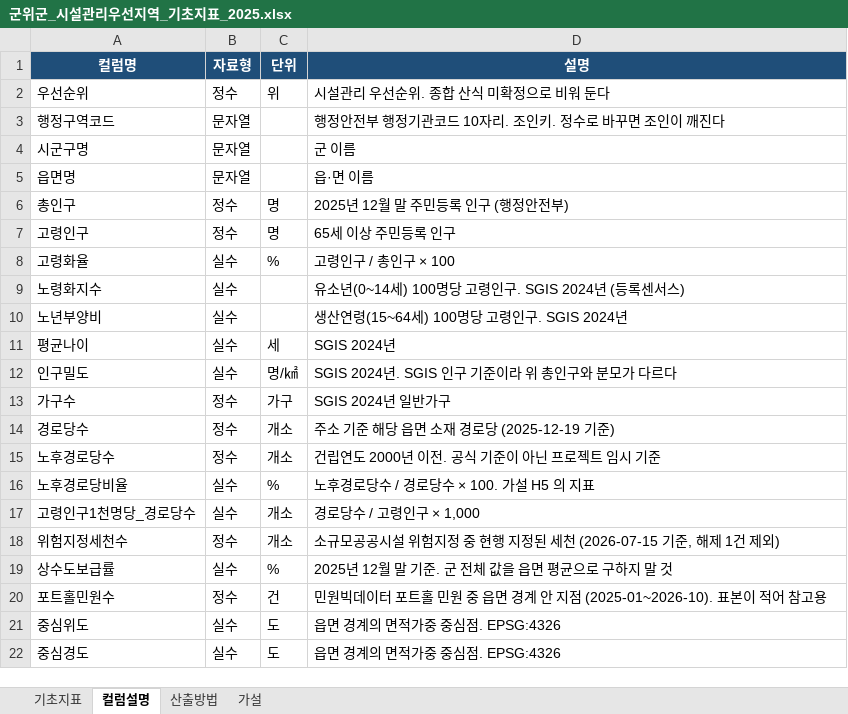
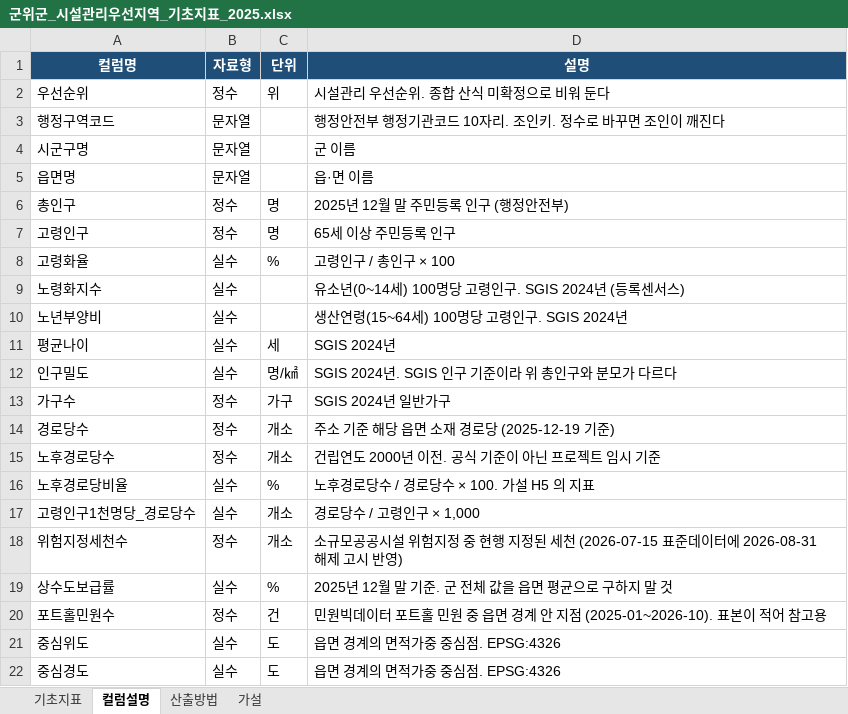
Before and after one commit to nahcub/gunwi, an Excel workbook: outputs/군위군_시설관리우선지역_기초지표_2025.xlsx, sheet 컬럼설명, drawn as a sheet; values as stored, in another font and other column widths than the file's, no borders; the diff names each change by its address in the sheet, - before the commit and + after, or states it on an @@ line.

```diff
--- a/outputs/군위군_시설관리우선지역_기초지표_2025.xlsx (sheet 컬럼설명)
+++ b/outputs/군위군_시설관리우선지역_기초지표_2025.xlsx (sheet 컬럼설명)
-D18 (설명): …세천 (2026-07-15 기준, 해제 1건 제외)
+D18 (설명): …세천 (2026-07-15 표준데이터에 2026-08-31 해제 고시 반영)
```
Also changed, not shown: sheet 산출방법, 17 other files.
